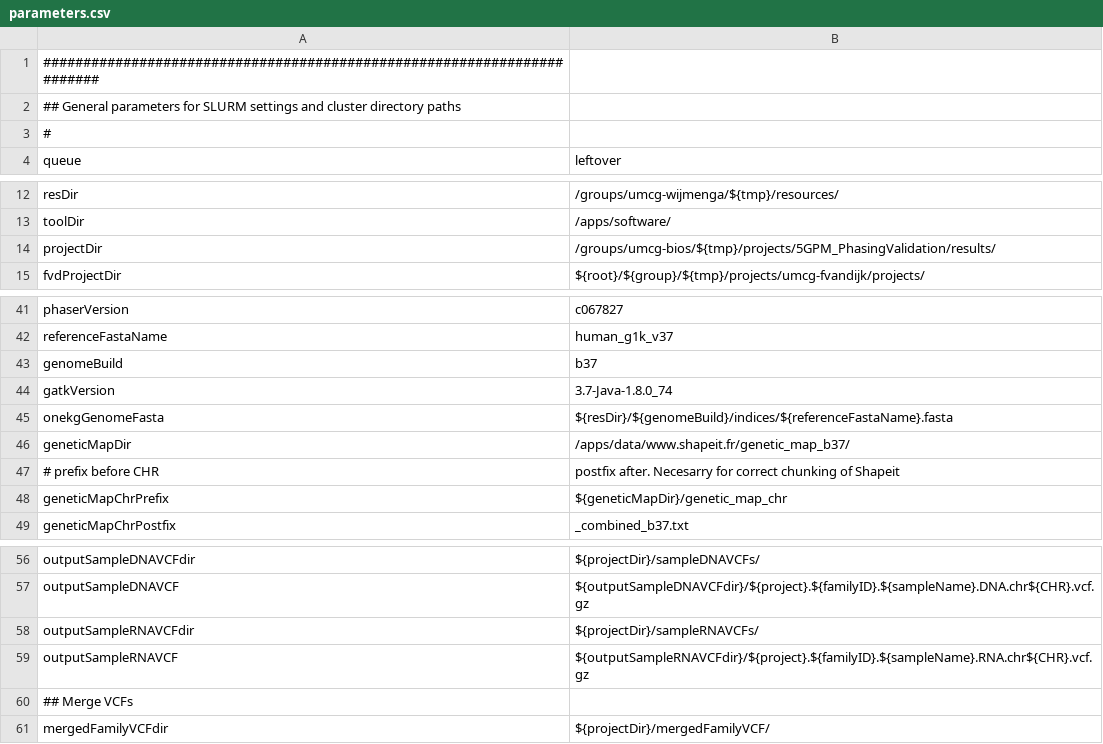
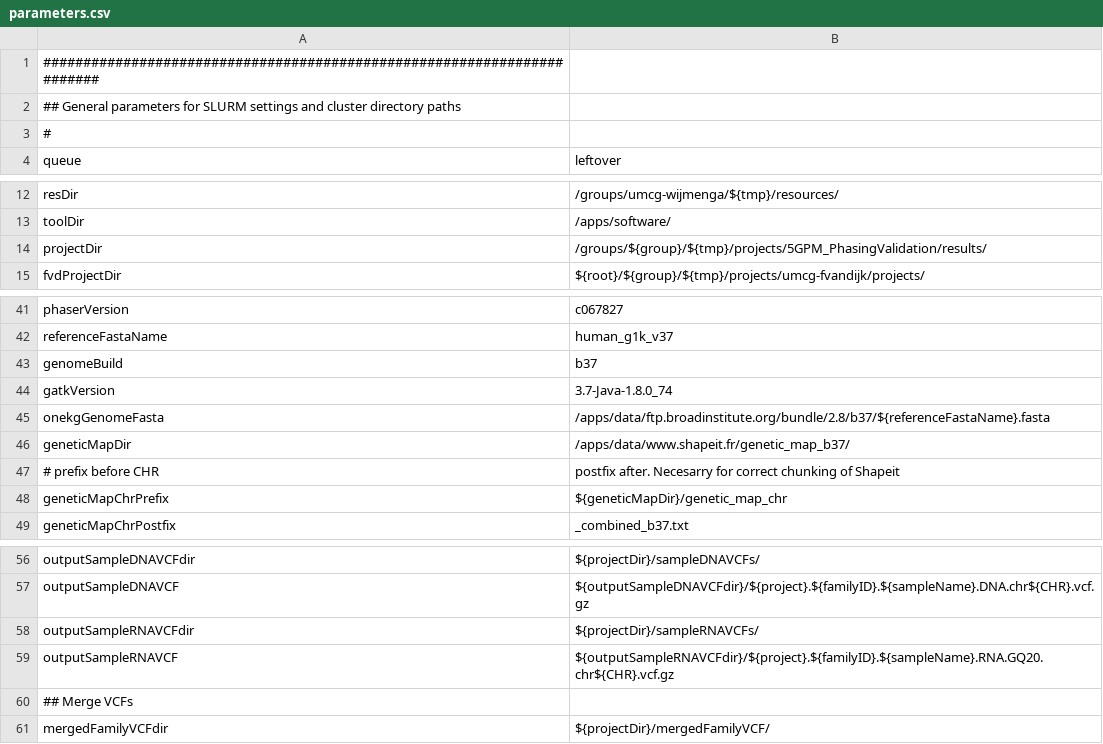
Before and after one commit to molgenis/molgenis-pipelines, a CSV file: compute5/5GPM_phasing/parameters.csv, drawn as a sheet; only a part is shown, gaps mark what is left out.

```diff
--- a/compute5/5GPM_phasing/parameters.csv
+++ b/compute5/5GPM_phasing/parameters.csv
@@ -13,3 +13,3 @@ resDir,/groups/umcg-wijmenga/${tmp}/resources/
 toolDir,/apps/software/
-projectDir,/groups/umcg-bios/${tmp}/projects/5GPM_PhasingValidation/results/
+projectDir,/groups/${group}/${tmp}/projects/5GPM_PhasingValidation/results/
 fvdProjectDir,${root}/${group}/${tmp}/projects/umcg-fvandijk/projects/
@@ -44,3 +44,3 @@ genomeBuild,b37
 gatkVersion,3.7-Java-1.8.0_74
-onekgGenomeFasta,${resDir}/${genomeBuild}/indices/${referenceFastaName}.fasta
+onekgGenomeFasta,/apps/data/ftp.broadinstitute.org/bundle/2.8/b37/${referenceFastaName}.fasta
 geneticMapDir,/apps/data/www.shapeit.fr/genetic_map_b37/
@@ -58,3 +58,3 @@ outputSampleDNAVCF,${outputSampleDNAVCFdir}/${project}.${familyID}.${sampleName}
 outputSampleRNAVCFdir,${projectDir}/sampleRNAVCFs/
-outputSampleRNAVCF,${outputSampleRNAVCFdir}/${project}.${familyID}.${sampleName}.RNA.chr${CHR}.vcf.gz
+outputSampleRNAVCF,${outputSampleRNAVCFdir}/${project}.${familyID}.${sampleName}.RNA.GQ20.chr${CHR}.vcf.gz
 ## Merge VCFs
```
Also changed, not shown: 3 other files.
